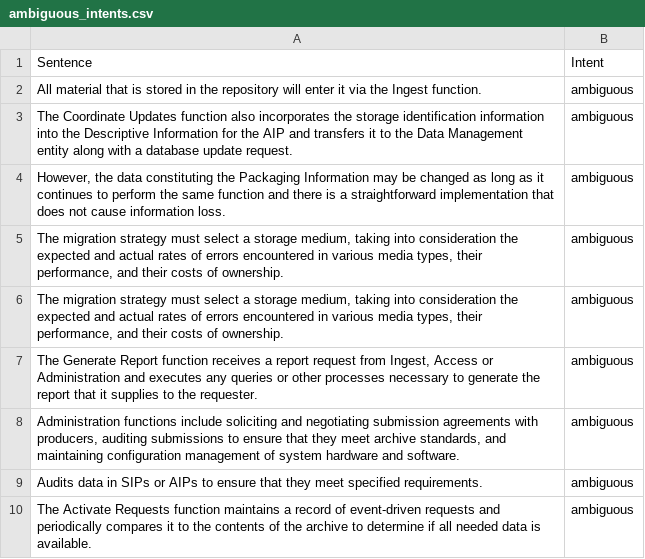
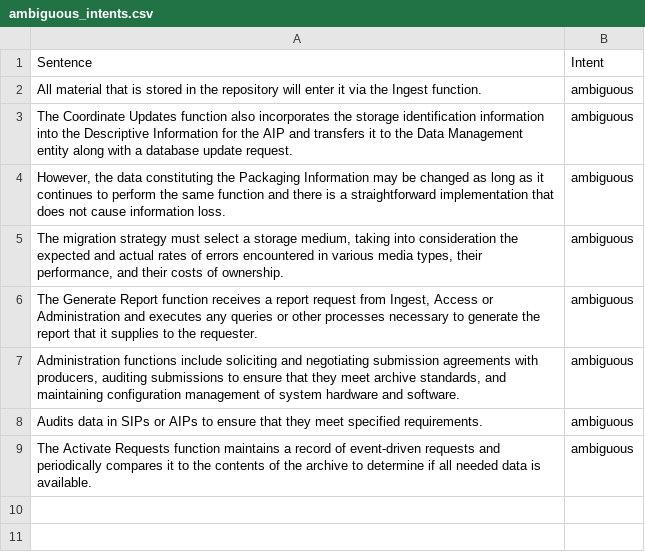
Before and after one commit to ArielBubis/bert_nlp_anaphoric_ambaguity_classification, a CSV file: processed_data/ambiguous_intents.csv, drawn as a sheet; the diff names each change by its address in the sheet, - before the commit and + after, or states it on an @@ line.

```diff
--- a/processed_data/ambiguous_intents.csv
+++ b/processed_data/ambiguous_intents.csv
-row 6: The migration strategy must select a storage medium, taking into consideration the expected and actual rates of errors encountered in various media types, their performance, and their costs of ownership. | ambiguous
```
Also changed, not shown: output/resolved_anaphora.csv, processed_data/all_intents.csv, 3 other files.
